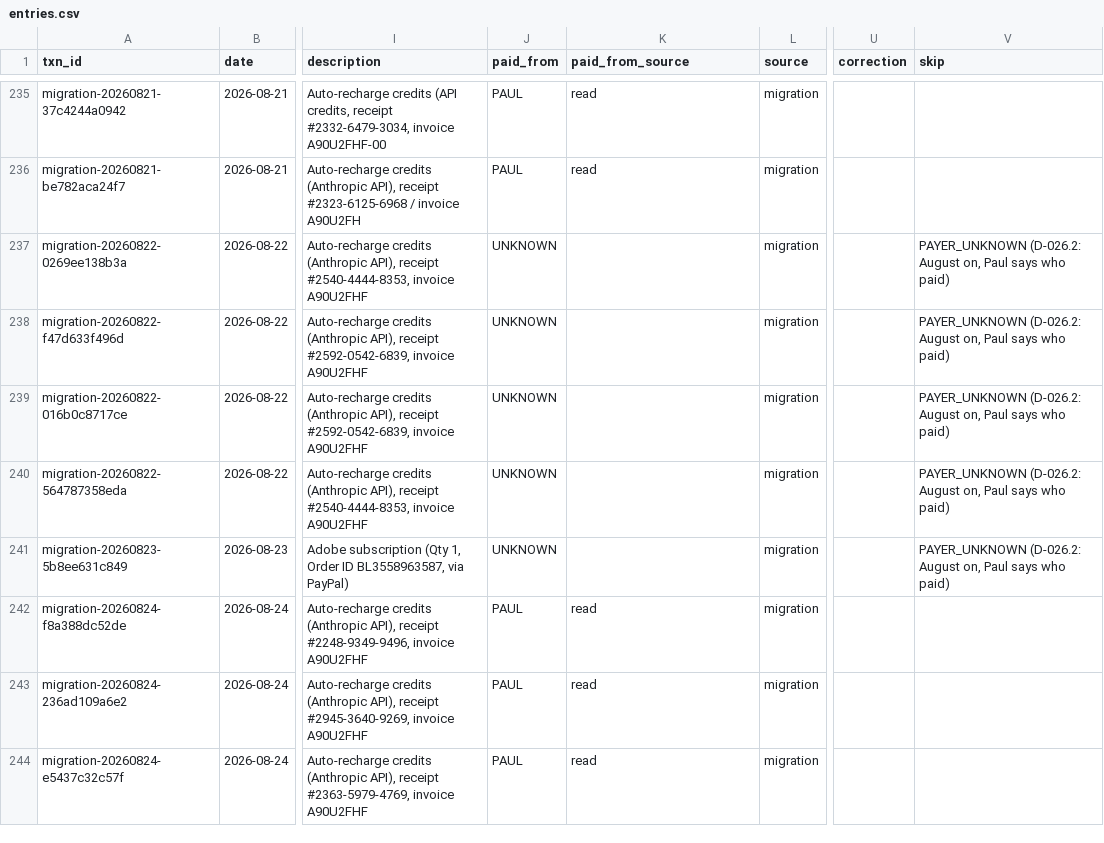
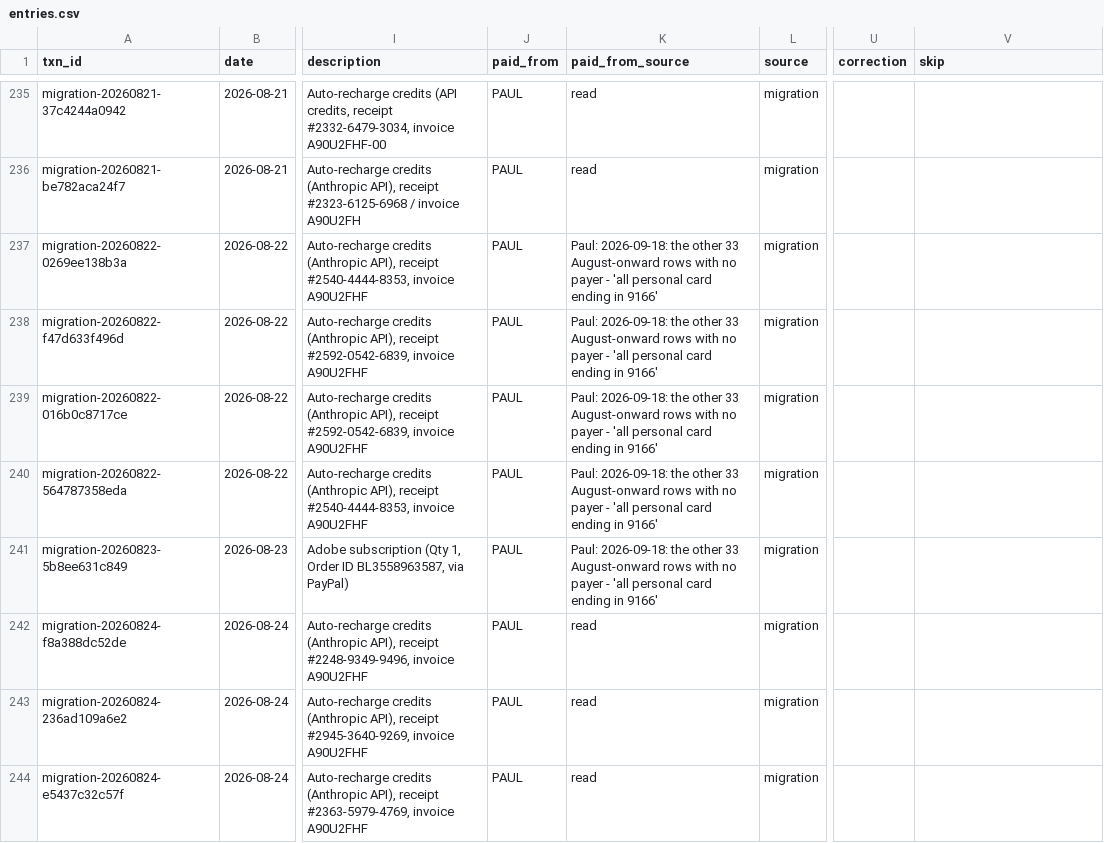
Before and after one commit to Recast-Properties/recast-books, a CSV file: data/migration/2026-09-17/rows/entries.csv, drawn as a sheet; only a part is shown, gaps mark what is left out; the diff covers the shown part only; the diff names each change by its address in the sheet, - before the commit and + after, or states it on an @@ line.

```diff
--- a/data/migration/2026-09-17/rows/entries.csv
+++ b/data/migration/2026-09-17/rows/entries.csv
-J237:J241 (paid_from): UNKNOWN
+J237:J241 (paid_from): PAUL
-K237:K241 (paid_from_source): (empty)
+K237:K241 (paid_from_source): Paul: 2026-09-18: the other 33 August-onward rows with no payer - 'all personal card ending in 9166'
-V237:V241 (skip): PAYER_UNKNOWN (D-026.2: August on, Paul says who paid)
+V237:V241 (skip): (empty)
```
Also changed, not shown: 88 edited cells elsewhere in this file, 5 other files.
